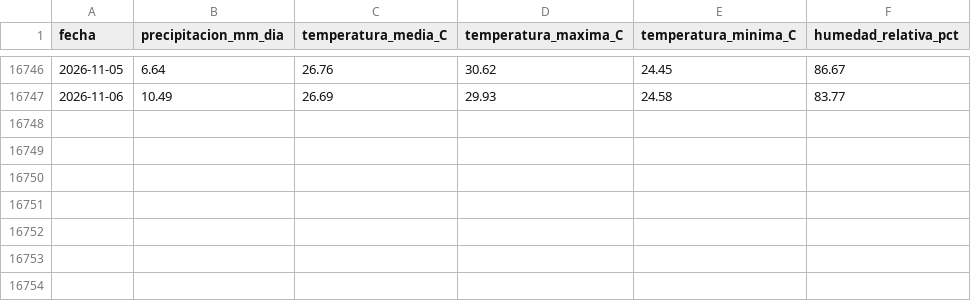
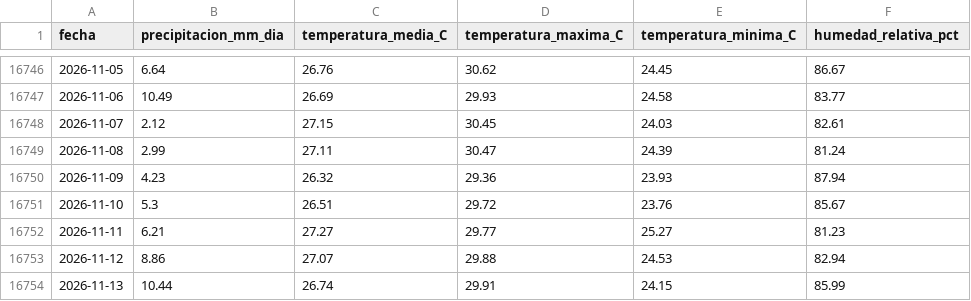
Before and after one commit to Ncl-ux/Siams-Leticia-Tumaco, a CSV file: data/processed/actualizacion/nasa_power_leticia.csv, drawn as a sheet; only a part is shown, gaps mark what is left out.

```diff
--- a/data/processed/actualizacion/nasa_power_leticia.csv
+++ b/data/processed/actualizacion/nasa_power_leticia.csv
@@ -16747 +16747,8 @@ fecha,precipitacion_mm_dia,temperatura_media_C,temperatura_maxima_C,temperatura_
 2026-11-06,10.49,26.69,29.93,24.58,83.77
+2026-11-07,2.12,27.15,30.45,24.03,82.61
+2026-11-08,2.99,27.11,30.47,24.39,81.24
+2026-11-09,4.23,26.32,29.36,23.93,87.94
+2026-11-10,5.3,26.51,29.72,23.76,85.67
+2026-11-11,6.21,27.27,29.77,25.27,81.23
+2026-11-12,8.86,27.07,29.88,24.53,82.94
+2026-11-13,10.44,26.74,29.91,24.15,85.99
```
Also changed, not shown: data/processed/actualizacion/ideam_arauca.csv, data/processed/actualizacion/ideam_leticia.csv, 11 other files.
